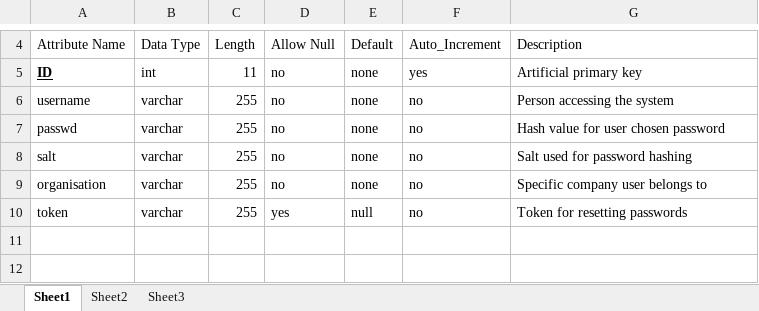
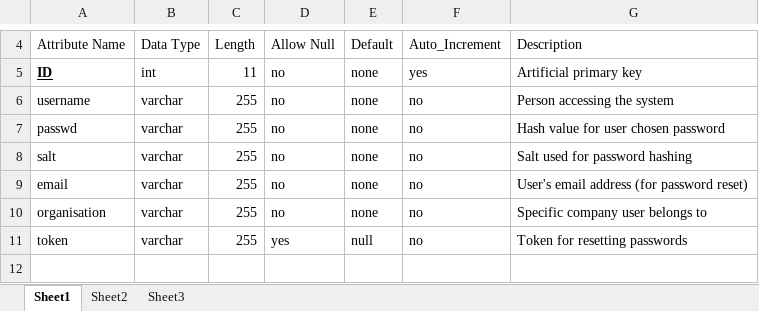
Before and after one commit to jack828/WECAN, an Excel workbook: databases/WECAN data dictionary.xlsx, sheet Sheet1, drawn as a sheet; only a part is shown, gaps mark what is left out; the shorter side is filled out with more unchanged rows; values as stored, in another font and other column widths than the file's, no borders; the diff names each change by its address in the sheet, - before the commit and + after, or states it on an @@ line.

Commit message:
Adds account email to Data Dictionary

```diff
--- a/databases/WECAN data dictionary.xlsx (sheet Sheet1)
+++ b/databases/WECAN data dictionary.xlsx (sheet Sheet1)
+row 9: email | varchar | 255 | no | none | no | User's email address (for password reset)
```
